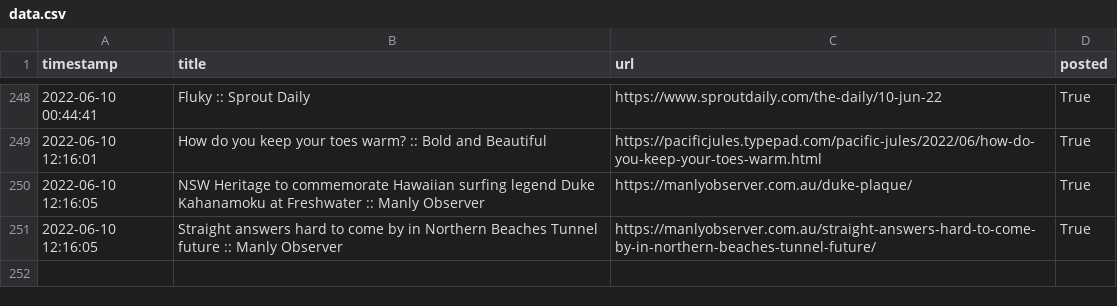
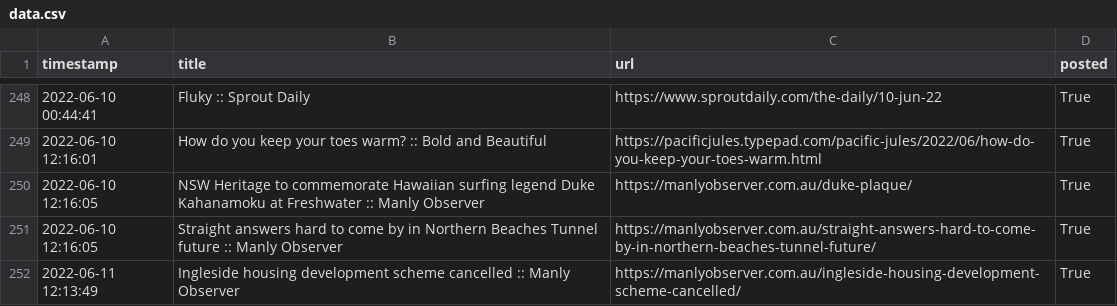
Before and after one commit to alexlaverty/manlybeach-reddit-bot, a CSV file: data.csv, drawn as a sheet; only a part is shown, gaps mark what is left out; the diff names each change by its address in the sheet, - before the commit and + after, or states it on an @@ line.

```diff
--- a/data.csv
+++ b/data.csv
+row 252: 2022-06-11 12:13:49 | Ingleside housing development scheme cancelled :: Manly Observer | https://manlyobserver.com.au/ingleside-housing-development-scheme-cancelled/ | True
```
